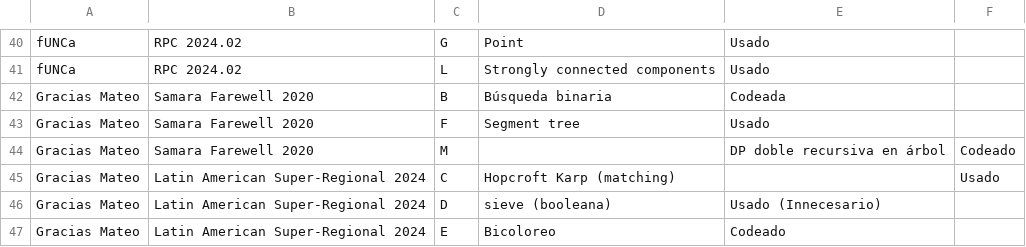
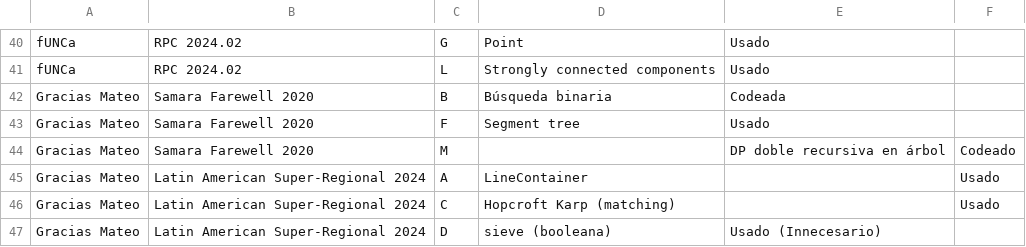
Before and after one commit to IvanRenison/ProgrammingProblems, a CSV file: .CodeUsageData/Equipos.csv, drawn as a sheet; only a part is shown, gaps mark what is left out; the shorter side is filled out with more unchanged rows.

Commit message:
Problem A of Latin American Super-Regional 2024

```diff
--- a/.CodeUsageData/Equipos.csv
+++ b/.CodeUsageData/Equipos.csv
@@ -44,2 +44,3 @@ Gracias Mateo, Samara Farewell 2020, F, Segment tree, Usado,
 Gracias Mateo, Samara Farewell 2020, M, , "DP doble recursiva en árbol", Codeado
+Gracias Mateo, Latin American Super-Regional 2024, A, LineContainer, , Usado
 Gracias Mateo, Latin American Super-Regional 2024, C, Hopcroft Karp (matching), , Usado
```
Also changed, not shown: 1 other file.
